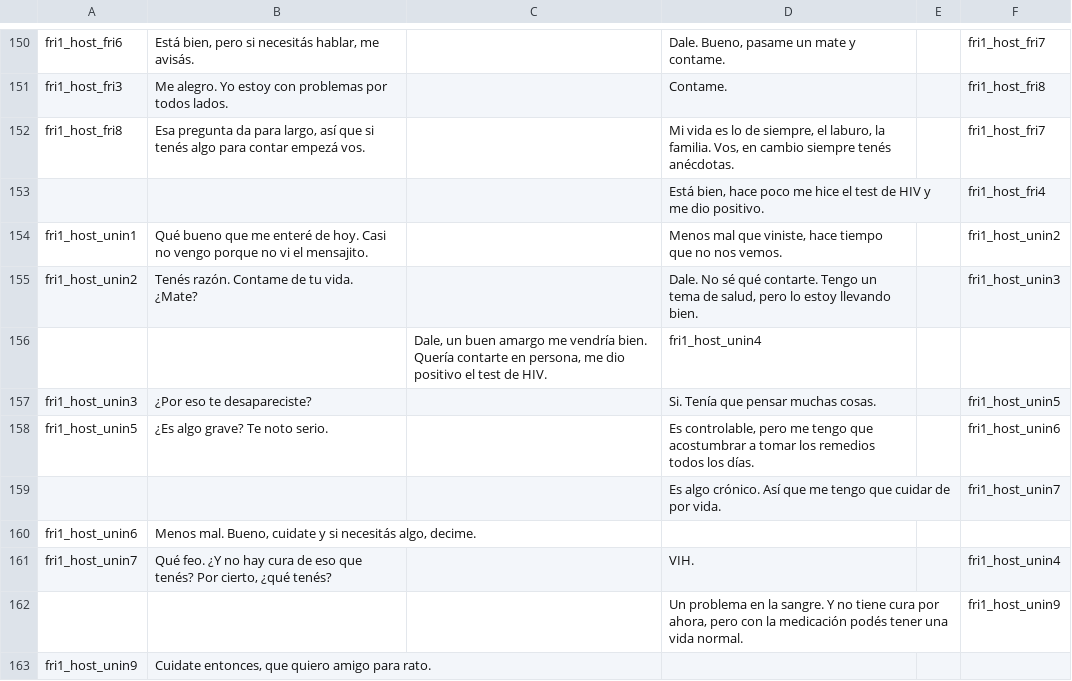
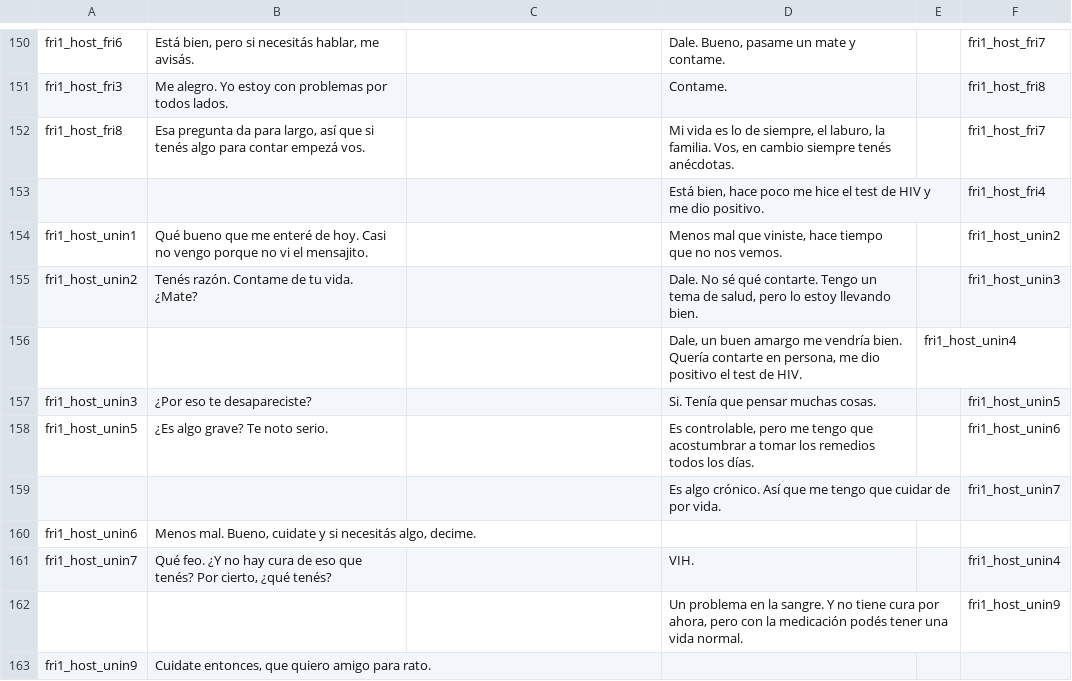
Before and after one commit to diegododero/persona-plus-plus, a CSV file: personaplusplus.gmx/datafiles/Dialogues/dialogues.csv, drawn as a sheet; only a part is shown, gaps mark what is left out; removed rows and columns are numbered as before the commit, all else as after; the diff names each change by its address in the sheet, - before the commit and + after, or states it on an @@ line.

Commit message:
Archivo de diálogos corregido

```diff
--- a/personaplusplus.gmx/datafiles/Dialogues/dialogues.csv
+++ b/personaplusplus.gmx/datafiles/Dialogues/dialogues.csv
-row 156:  |  | Dale, un buen amargo me vendría bien. Quería contarte en persona, me dio positivo el test de HIV. | fri1_host_unin4
+row 156:  |  |  | Dale, un buen amargo me vendría bien. Quería contarte en persona, me dio positivo el test de HIV. | fri1_host_unin4
```
